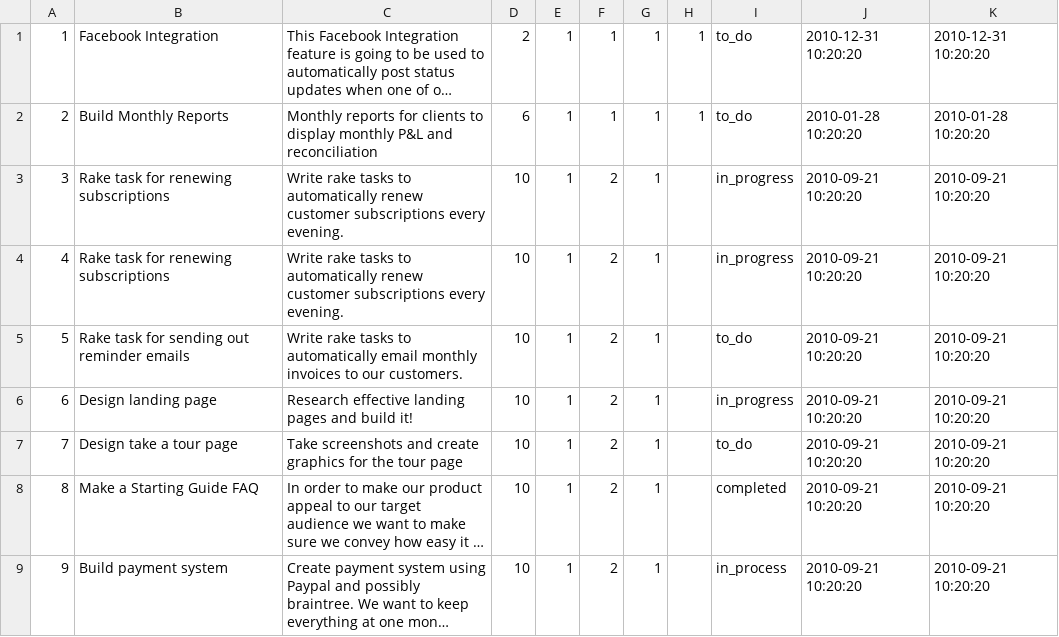
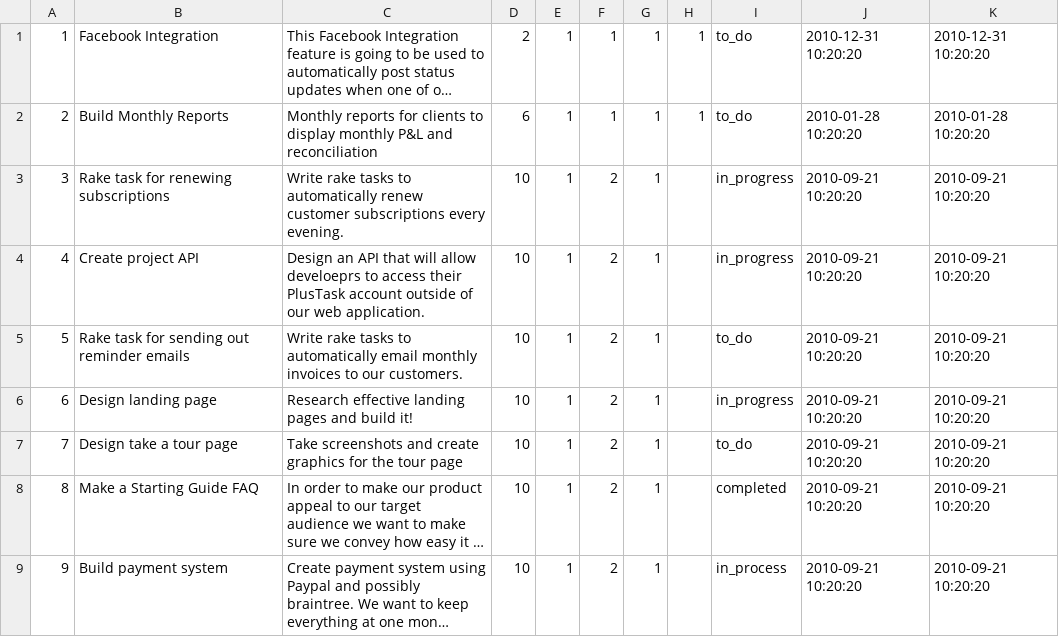
Before and after one commit to imranraja85/PlusTask, a CSV file: lib/bootstrap/csv/tasks.csv, drawn as a sheet; long unchanged cells end in ….

```diff
--- a/lib/bootstrap/csv/tasks.csv
+++ b/lib/bootstrap/csv/tasks.csv
@@ -3,3 +3,3 @@
 3,Rake task for renewing subscriptions, Write rake tasks to automatically renew customer subscriptions every evening.,10,1,2,1,,in_progress,2010-09-21 10:20:20,2010-09-21 10:20:20
-4,Rake task for renewing subscriptions, Write rake tasks to automatically renew customer subscriptions every evening.,10,1,2,1,,in_progress,2010-09-21 10:20:20,2010-09-21 10:20:20
+4,Create project API, Design an API that will allow develoeprs to access their PlusTask account outside of our web application.,10,1,2,1,,in_progress,2010-09-21 10:20:20,2010-09-21 10:20:20
 5,Rake task for sending out reminder emails, Write rake tasks to automatically email monthly invoices to our customers.,10,1,2,1,,to_do,2010-09-21 10:20:20,2010-09-21 10:20:20
```
Also changed, not shown: lib/bootstrap/csv/projects.csv, lib/bootstrap/csv/users.csv, 30 other files.
